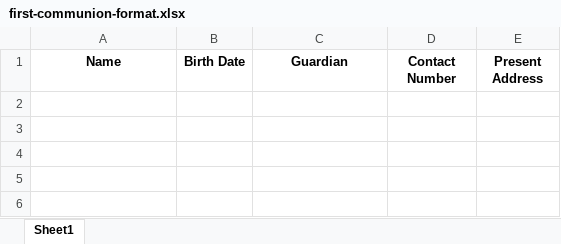
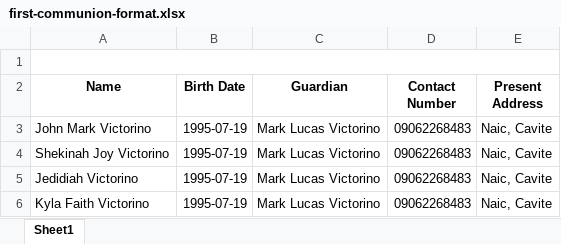
Before and after one commit to victorinojohnmark/church-mis, an Excel workbook: public/forms/first-communion-format.xlsx, sheet Sheet1, drawn as a sheet; values as stored, in another font and other column widths than the file's, no borders; charts and pictures not drawn; the diff names each change by its address in the sheet, - before the commit and + after, or states it on an @@ line.

Commit message:
Update form file

```diff
--- a/public/forms/first-communion-format.xlsx (sheet Sheet1)
+++ b/public/forms/first-communion-format.xlsx (sheet Sheet1)
+row 1: (empty)
+row 3: John Mark Victorino | 1995-07-19 | Mark Lucas Victorino | 09062268483 | Naic, Cavite
+row 4: Shekinah Joy Victorino | 1995-07-19 | Mark Lucas Victorino | 09062268483 | Naic, Cavite
+row 5: Jedidiah Victorino | 1995-07-19 | Mark Lucas Victorino | 09062268483 | Naic, Cavite
+row 6: Kyla Faith Victorino | 1995-07-19 | Mark Lucas Victorino | 09062268483 | Naic, Cavite
```
Also changed, not shown: charts or pictures, public/forms/confirmation-format.xlsx, 1 other file.
